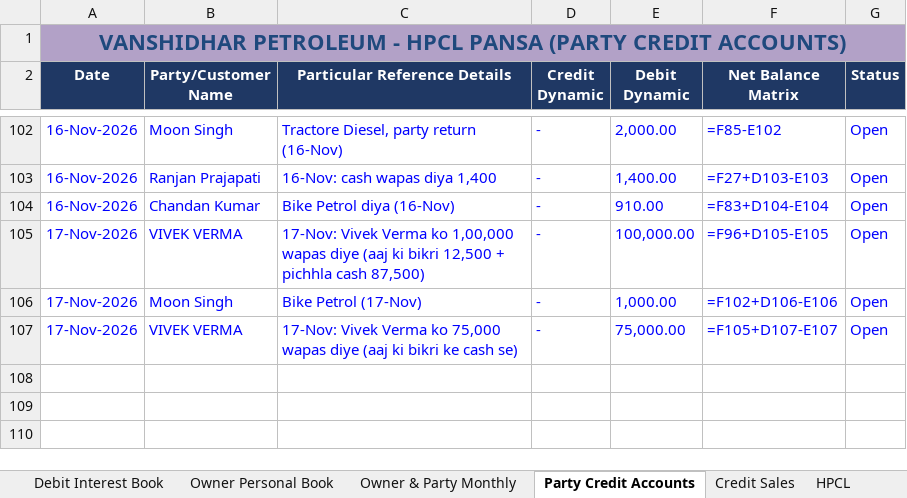
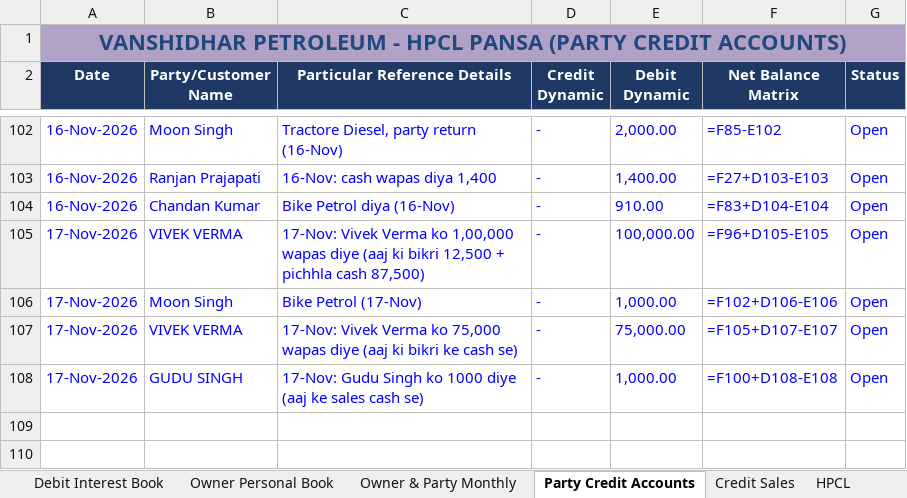
Before and after one commit to vanshidharpetroleum-hue/VANSHIDHAR-PETROLEUM-HPCL-PORTAL-01, an Excel workbook: Vanshidhar Register_Aug-2026 to _Complete.xlsx, sheet Party Credit Accounts, drawn as a sheet; only a part is shown, gaps mark what is left out; values as stored, in another font and other column widths than the file's, no borders; formulas without a stored value are shown as written; charts and pictures not drawn; the diff names each change by its address in the sheet, - before the commit and + after, or states it on an @@ line.

```diff
--- a/Vanshidhar Register_Aug-2026 to _Complete.xlsx (sheet Party Credit Accounts)
+++ b/Vanshidhar Register_Aug-2026 to _Complete.xlsx (sheet Party Credit Accounts)
-row 108: (empty)
+row 108: 17-Nov-2026 | GUDU SINGH | 17-Nov: Gudu Singh ko 1000 diye (aaj ke sales cash se) | - | 1,000.00 | =F100+D108-E108 | Open
```
Also changed, not shown: sheet Owner Personal Book, 1 other file.
